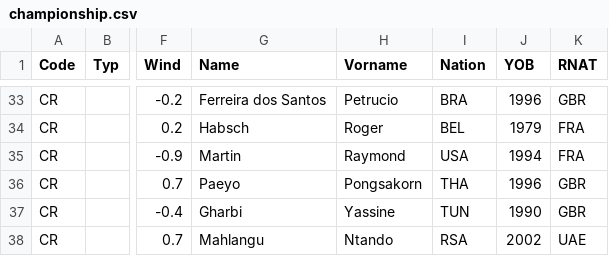
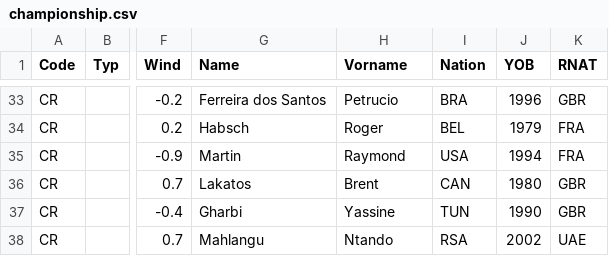
Before and after one commit to Ferries-01/para-records, a CSV file: records/championship.csv, drawn as a sheet; only a part is shown, gaps mark what is left out; the diff names each change by its address in the sheet, - before the commit and + after, or states it on an @@ line.

```diff
--- a/records/championship.csv
+++ b/records/championship.csv
-G36 (Name): Paeyo
+G36 (Name): Lakatos
-H36 (Vorname): Pongsakorn
+H36 (Vorname): Brent
-I36 (Nation): THA
+I36 (Nation): CAN
-J36 (YOB): 1996
+J36 (YOB): 1980
```
